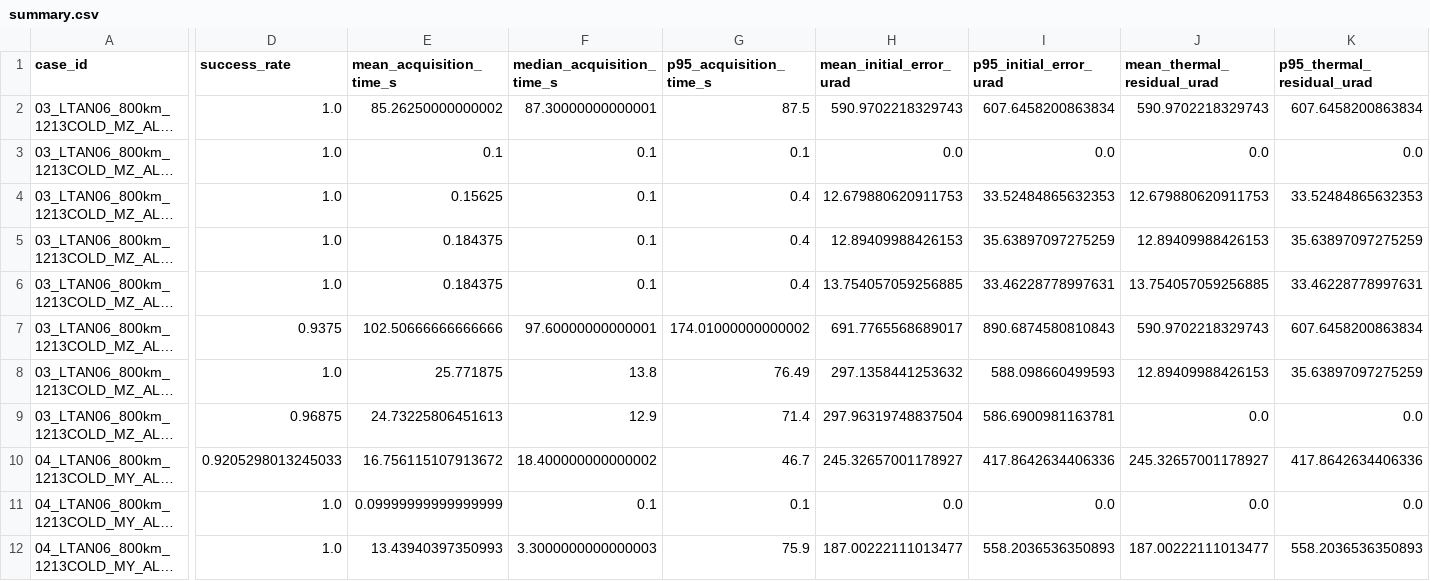
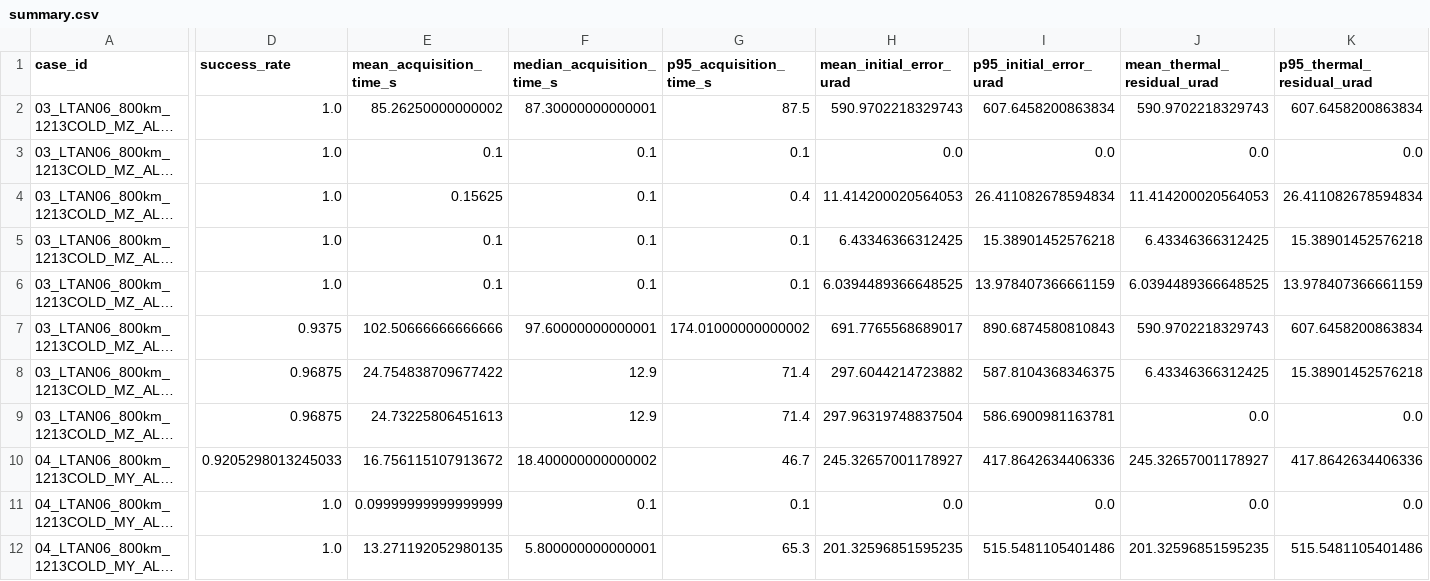
Before and after one commit to Hideki-1029/thermal-deformation-optcomm, a CSV file: results/pat_acquisition/femap_los_truth/summary.csv, drawn as a sheet; only a part is shown, gaps mark what is left out; long unchanged cells end in …; the diff covers the shown part only; the diff names each change by its address in the sheet, - before the commit and + after, or states it on an @@ line.

```diff
--- a/results/pat_acquisition/femap_los_truth/summary.csv
+++ b/results/pat_acquisition/femap_los_truth/summary.csv
-H4 (mean_initial_error_urad): 12.679880620911753
+H4 (mean_initial_error_urad): 11.414200020564053
-I4 (p95_initial_error_urad): 33.52484865632353
+I4 (p95_initial_error_urad): 26.411082678594834
-J4 (mean_thermal_residual_urad): 12.679880620911753
+J4 (mean_thermal_residual_urad): 11.414200020564053
-K4 (p95_thermal_residual_urad): 33.52484865632353
+K4 (p95_thermal_residual_urad): 26.411082678594834
-E5:E6 (mean_acquisition_time_s): 0.184375
+E5:E6 (mean_acquisition_time_s): 0.1
-G5:G6 (p95_acquisition_time_s): 0.4
+G5:G6 (p95_acquisition_time_s): 0.1
-H5 (mean_initial_error_urad): 12.89409988426153
+H5 (mean_initial_error_urad): 6.43346366312425
-I5 (p95_initial_error_urad): 35.63897097275259
+I5 (p95_initial_error_urad): 15.38901452576218
-J5 (mean_thermal_residual_urad): 12.89409988426153
+J5 (mean_thermal_residual_urad): 6.43346366312425
-K5 (p95_thermal_residual_urad): 35.63897097275259
+K5 (p95_thermal_residual_urad): 15.38901452576218
-H6 (mean_initial_error_urad): 13.754057059256885
+H6 (mean_initial_error_urad): 6.0394489366648525
-I6 (p95_initial_error_urad): 33.46228778997631
+I6 (p95_initial_error_urad): 13.978407366661159
-J6 (mean_thermal_residual_urad): 13.754057059256885
+J6 (mean_thermal_residual_urad): 6.0394489366648525
-K6 (p95_thermal_residual_urad): 33.46228778997631
+K6 (p95_thermal_residual_urad): 13.978407366661159
-D8 (success_rate): 1.0
+D8 (success_rate): 0.96875
-E8 (mean_acquisition_time_s): 25.771875
+E8 (mean_acquisition_time_s): 24.754838709677422
-F8 (median_acquisition_time_s): 13.8
+F8 (median_acquisition_time_s): 12.9
-G8 (p95_acquisition_time_s): 76.49
+G8 (p95_acquisition_time_s): 71.4
-H8 (mean_initial_error_urad): 297.1358441253632
+H8 (mean_initial_error_urad): 297.6044214723882
-I8 (p95_initial_error_urad): 588.098660499593
+I8 (p95_initial_error_urad): 587.8104368346375
-J8 (mean_thermal_residual_urad): 12.89409988426153
+J8 (mean_thermal_residual_urad): 6.43346366312425
-K8 (p95_thermal_residual_urad): 35.63897097275259
+K8 (p95_thermal_residual_urad): 15.38901452576218
-E12 (mean_acquisition_time_s): 13.43940397350993
+E12 (mean_acquisition_time_s): 13.271192052980135
-F12 (median_acquisition_time_s): 3.3000000000000003
+F12 (median_acquisition_time_s): 5.800000000000001
-G12 (p95_acquisition_time_s): 75.9
+G12 (p95_acquisition_time_s): 65.3
-H12 (mean_initial_error_urad): 187.00222111013477
+H12 (mean_initial_error_urad): 201.32596851595235
-I12 (p95_initial_error_urad): 558.2036536350893
+I12 (p95_initial_error_urad): 515.5481105401486
-J12 (mean_thermal_residual_urad): 187.00222111013477
+J12 (mean_thermal_residual_urad): 201.32596851595235
-K12 (p95_thermal_residual_urad): 558.2036536350893
+K12 (p95_thermal_residual_urad): 515.5481105401486
```
Also changed, not shown: 51 edited cells elsewhere in this file, results/pat_acquisition/femap_los_truth/03_LTAN06_800km_1213COLD_MZ_ALL_HEAT_MZ_0p5/pat_acquisition_results.csv, results/pat_acquisition/femap_los_truth/04_LTAN06_800km_1213COLD_MY_ALL_HEAT_MY_0p5/pat_acquisition_results.csv, 15 other files.
